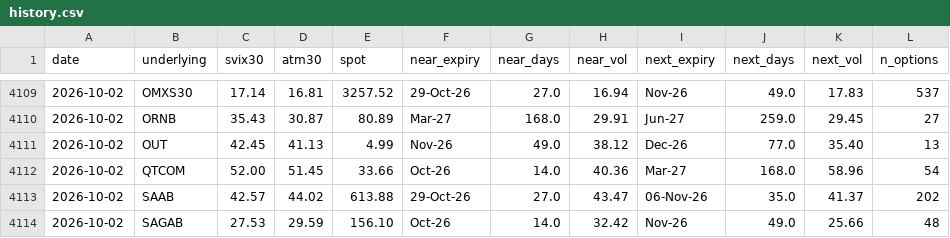
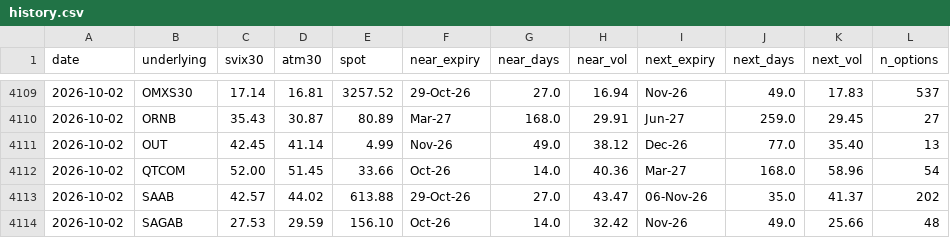
Before and after one commit to wilandh-prog/svix30, a CSV file: data/history.csv, drawn as a sheet; only a part is shown, gaps mark what is left out; the diff covers the shown part only; the diff names each change by its address in the sheet, - before the commit and + after, or states it on an @@ line.

```diff
--- a/data/history.csv
+++ b/data/history.csv
-D4111 (atm30): 41.13
+D4111 (atm30): 41.14
```
Also changed, not shown: 8 edited cells elsewhere in this file, 1 other file.
